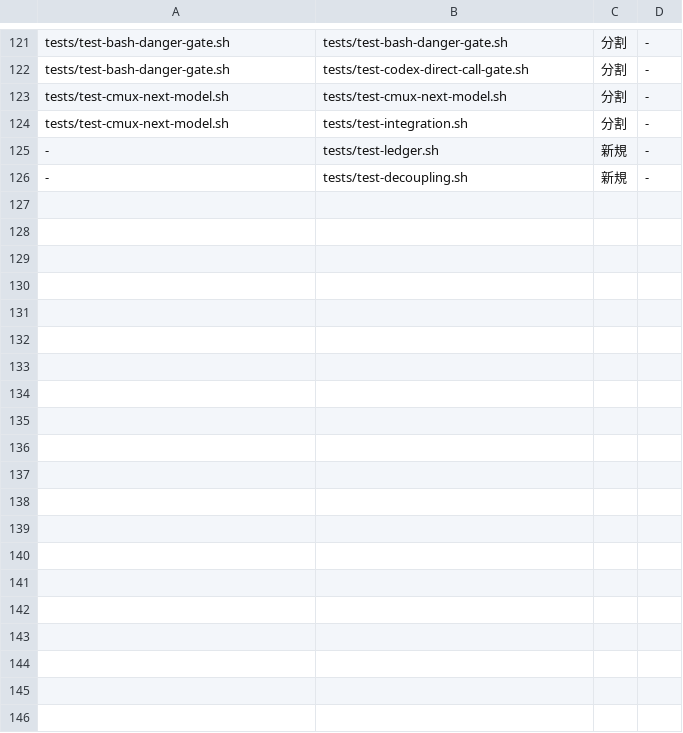
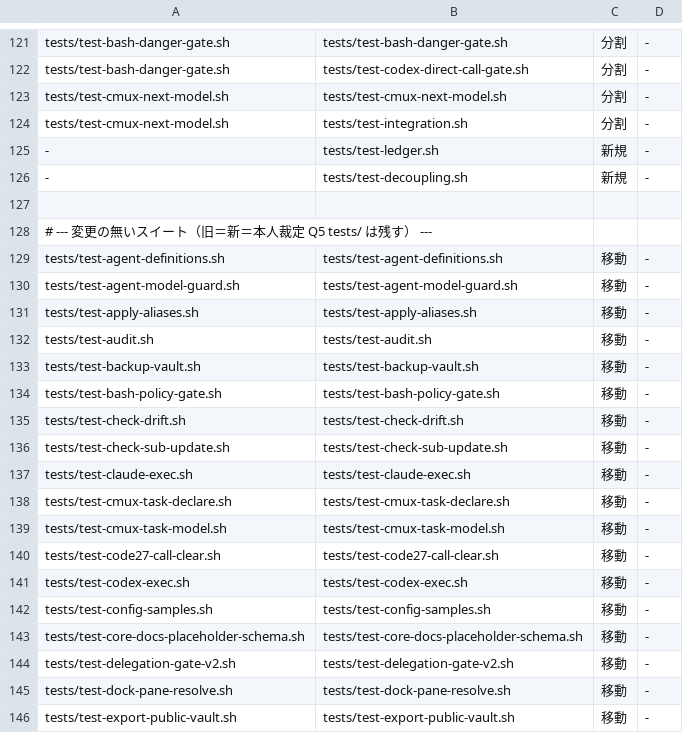
Before and after one commit to Takumi00Nine/takumi009-ai-env, a TSV file: core/data/moves.tsv, drawn as a sheet; only a part is shown, gaps mark what is left out; the diff covers the shown part only.

```diff
--- a/core/data/moves.tsv
+++ b/core/data/moves.tsv
@@ -126 +126,21 @@ tests/test-cmux-next-model.sh	tests/test-integration.sh	分割	-
 -	tests/test-decoupling.sh	新規	-
+
+# --- 変更の無いスイート（旧＝新＝本人裁定 Q5 tests/ は残す） ---
+tests/test-agent-definitions.sh	tests/test-agent-definitions.sh	移動	-
+tests/test-agent-model-guard.sh	tests/test-agent-model-guard.sh	移動	-
+tests/test-apply-aliases.sh	tests/test-apply-aliases.sh	移動	-
+tests/test-audit.sh	tests/test-audit.sh	移動	-
+tests/test-backup-vault.sh	tests/test-backup-vault.sh	移動	-
+tests/test-bash-policy-gate.sh	tests/test-bash-policy-gate.sh	移動	-
+tests/test-check-drift.sh	tests/test-check-drift.sh	移動	-
+tests/test-check-sub-update.sh	tests/test-check-sub-update.sh	移動	-
+tests/test-claude-exec.sh	tests/test-claude-exec.sh	移動	-
+tests/test-cmux-task-declare.sh	tests/test-cmux-task-declare.sh	移動	-
+tests/test-cmux-task-model.sh	tests/test-cmux-task-model.sh	移動	-
+tests/test-code27-call-clear.sh	tests/test-code27-call-clear.sh	移動	-
+tests/test-codex-exec.sh	tests/test-codex-exec.sh	移動	-
+tests/test-config-samples.sh	tests/test-config-samples.sh	移動	-
+tests/test-core-docs-placeholder-schema.sh	tests/test-core-docs-placeholder-schema.sh	移動	-
+tests/test-delegation-gate-v2.sh	tests/test-delegation-gate-v2.sh	移動	-
+tests/test-dock-pane-resolve.sh	tests/test-dock-pane-resolve.sh	移動	-
+tests/test-export-public-vault.sh	tests/test-export-public-vault.sh	移動	-
```
Also changed, not shown: 29 added rows elsewhere in this file, 1 other file.
